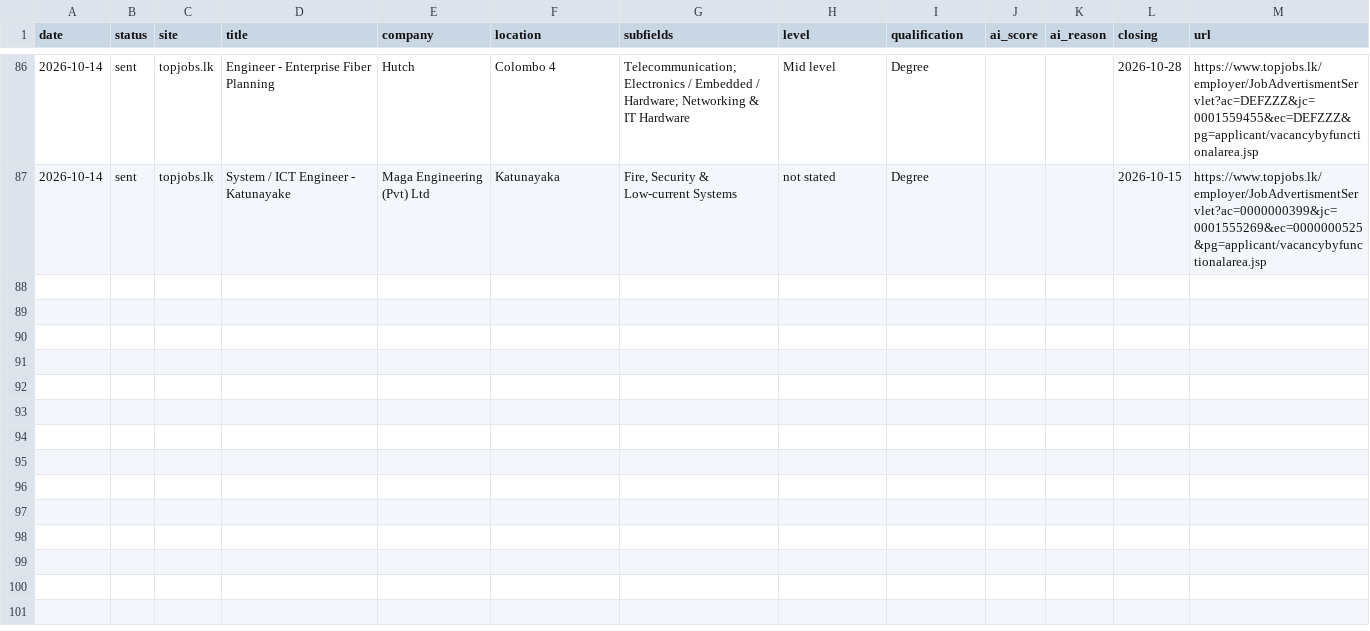
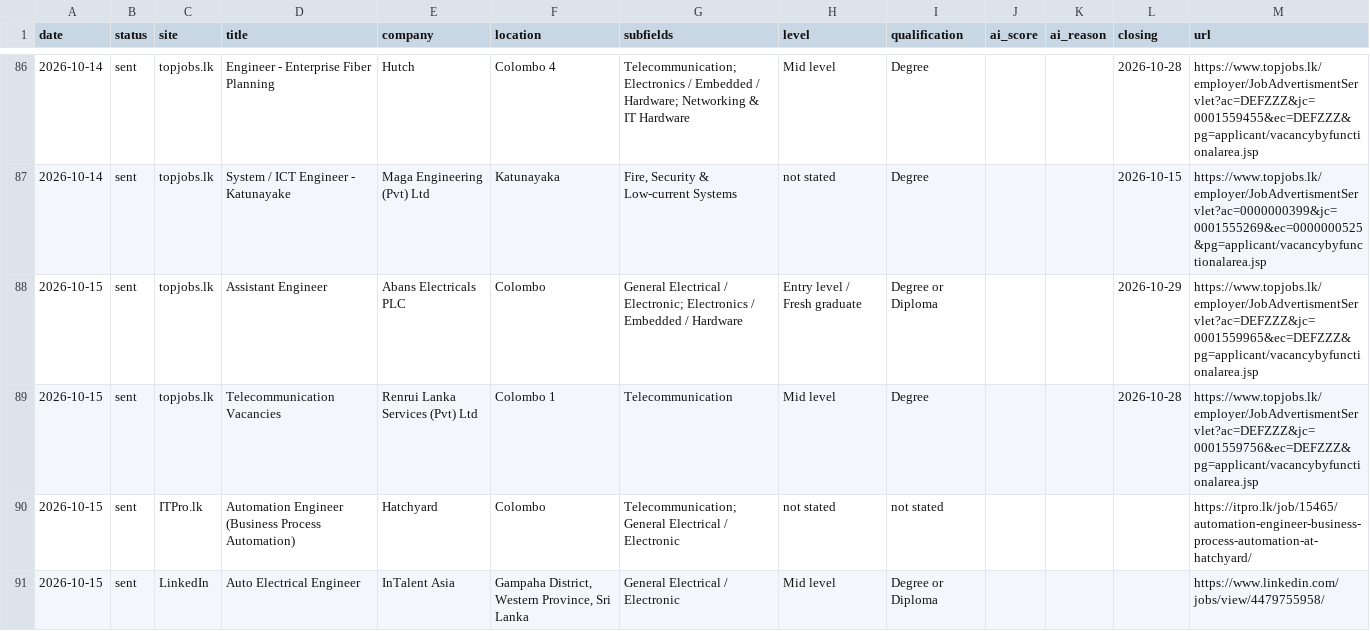
Before and after one commit to mij001/jobot, a CSV file: data/jobs_log.csv, drawn as a sheet; only a part is shown, gaps mark what is left out.

```diff
--- a/data/jobs_log.csv
+++ b/data/jobs_log.csv
@@ -87 +87,5 @@ date,status,site,title,company,location,subfields,level,qualification,ai_score,a
 2026-10-14,sent,topjobs.lk,System / ICT Engineer - Katunayake,Maga Engineering (Pvt) Ltd,Katunayaka,"Fire, Security & Low-current Systems",not stated,Degree,,,2026-10-15,https://www.topjobs.lk/employer/JobAdvertismentServlet?ac=0000000399&jc=0001555269&ec=0000000525&pg=applicant/vacancybyfunctionalarea.jsp
+2026-10-15,sent,topjobs.lk,Assistant Engineer,Abans Electricals PLC,Colombo,General Electrical / Electronic; Electronics / Embedded / Hardware,Entry level / Fresh graduate,Degree or Diploma,,,2026-10-29,https://www.topjobs.lk/employer/JobAdvertismentServlet?ac=DEFZZZ&jc=0001559965&ec=DEFZZZ&pg=applicant/vacancybyfunctionalarea.jsp
+2026-10-15,sent,topjobs.lk,Telecommunication Vacancies,Renrui Lanka Services (Pvt) Ltd,Colombo 1,Telecommunication,Mid level,Degree,,,2026-10-28,https://www.topjobs.lk/employer/JobAdvertismentServlet?ac=DEFZZZ&jc=0001559756&ec=DEFZZZ&pg=applicant/vacancybyfunctionalarea.jsp
+2026-10-15,sent,ITPro.lk,Automation Engineer (Business Process Automation),Hatchyard,Colombo,Telecommunication; General Electrical / Electronic,not stated,not stated,,,,https://itpro.lk/job/15465/automation-engineer-business-process-automation-at-hatchyard/
+2026-10-15,sent,LinkedIn,Auto Electrical Engineer,InTalent Asia,"Gampaha District, Western Province, Sri Lanka",General Electrical / Electronic,Mid level,Degree or Diploma,,,,https://www.linkedin.com/jobs/view/4479755958/
```
Also changed, not shown: 3 other files.
